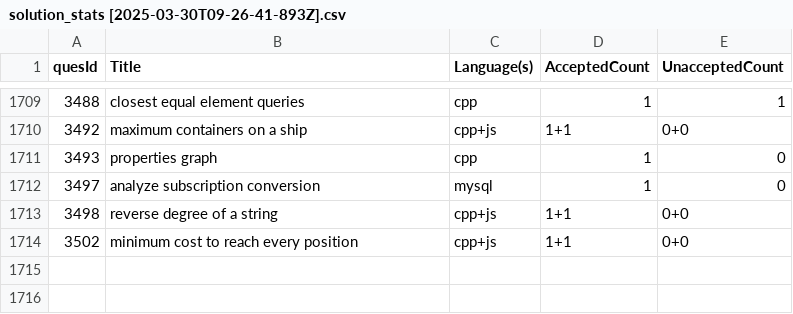
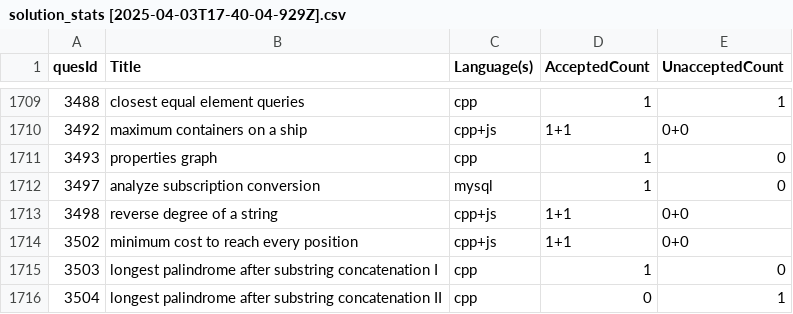
Before and after one commit to shivanshsanoria1/LeetcodeSolutions, a CSV file: stats/generated/solution_stats [2025-04-03T17-40-04-929Z].csv (was stats/generated/solution_stats [2025-03-30T09-26-41-893Z].csv), drawn as a sheet; only a part is shown, gaps mark what is left out.

```diff
--- a/stats/generated/solution_stats [2025-03-30T09-26-41-893Z].csv
+++ b/stats/generated/solution_stats [2025-04-03T17-40-04-929Z].csv
@@ -1714 +1714,3 @@ quesId,Title,Language(s),AcceptedCount,UnacceptedCount
 3502,minimum cost to reach every position,cpp+js,1+1,0+0
+3503,longest palindrome after substring concatenation I,cpp,1,0
+3504,longest palindrome after substring concatenation II,cpp,0,1
```
Also changed, not shown: 6 other files.
